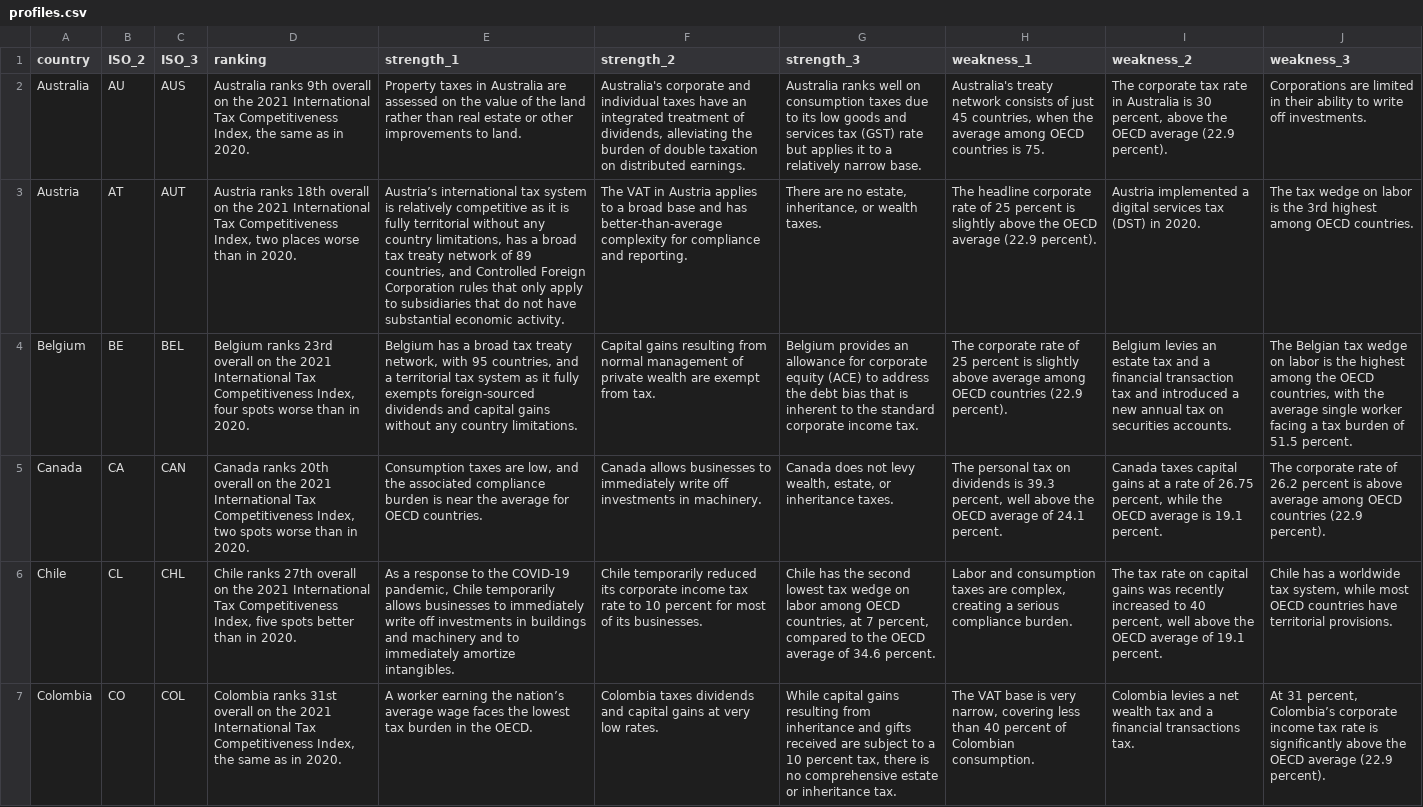
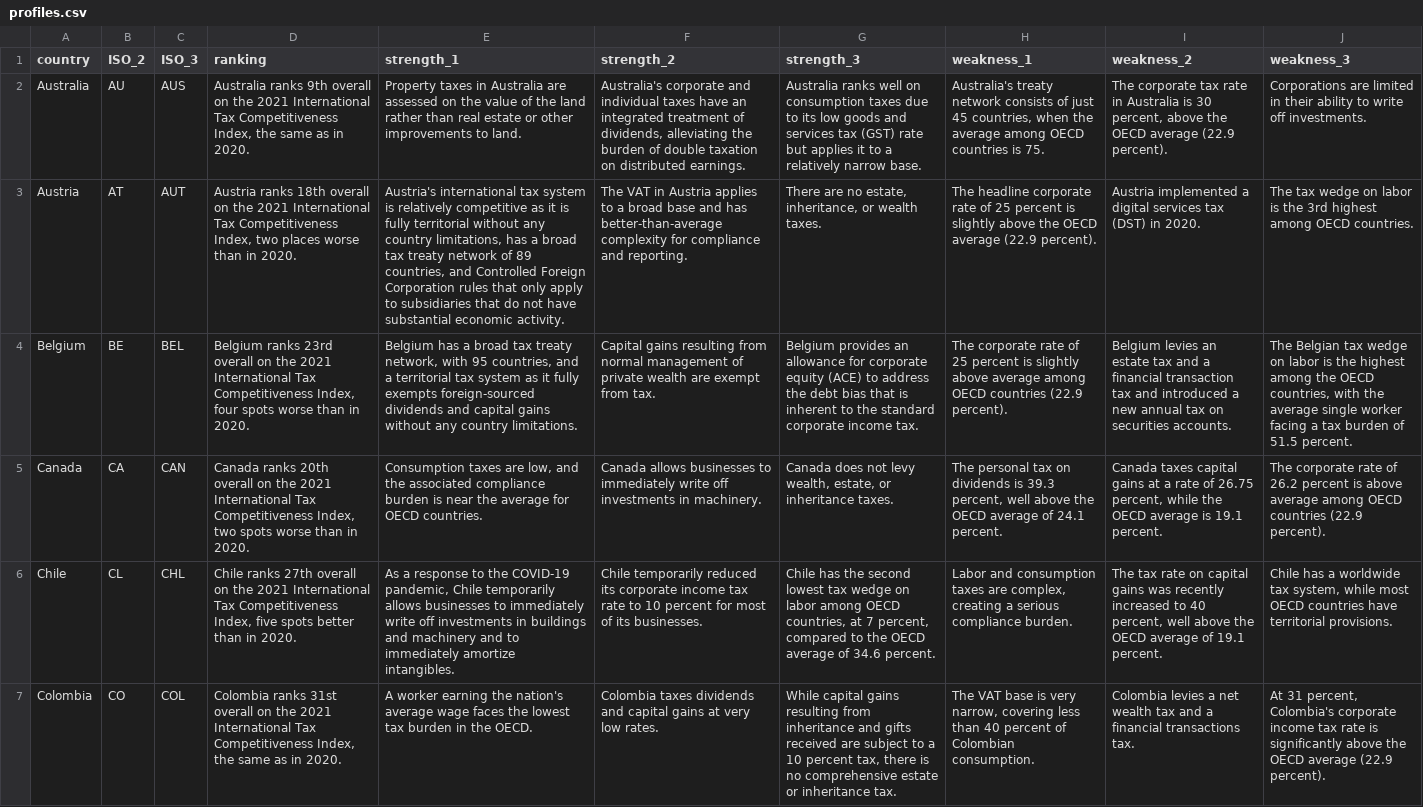
Before and after one commit to TaxFoundation/itci-interactive, a CSV file: src/data/profiles.csv, drawn as a sheet; only a part is shown; the diff covers the shown part only; the diff names each change by its address in the sheet, - before the commit and + after, or states it on an @@ line.

Commit message:
fix non ascii character

```diff
--- a/src/data/profiles.csv
+++ b/src/data/profiles.csv
-E3 (strength_1): Austria’s international tax…
+E3 (strength_1): Austria's international tax…
-E7 (strength_1): …earning the nation’s average wage…
+E7 (strength_1): …earning the nation's average wage…
-J7 (weakness_3): …31 percent, Colombia’s corporate income…
+J7 (weakness_3): …31 percent, Colombia's corporate income…
```
Also changed, not shown: 9 edited cells elsewhere in this file.
